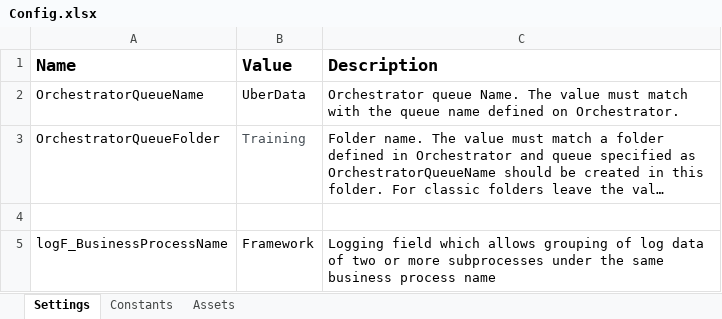
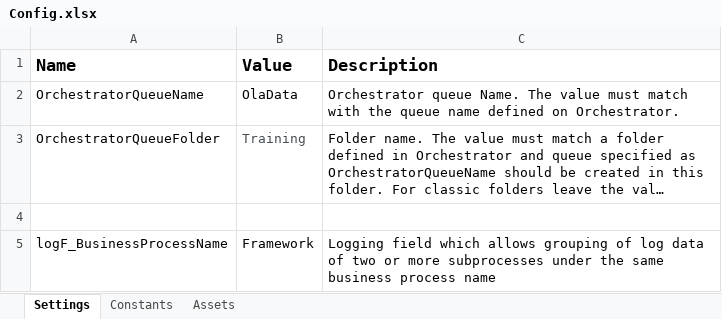
Before and after one commit to TheGrowthHackersNovigo/Shireen_Capstone_1, an Excel workbook: Data/Config.xlsx, sheet Settings, drawn as a sheet; long unchanged cells end in …; values as stored, in another font and other column widths than the file's, no borders; the diff names each change by its address in the sheet, - before the commit and + after, or states it on an @@ line.

```diff
--- a/Data/Config.xlsx (sheet Settings)
+++ b/Data/Config.xlsx (sheet Settings)
-B2 (Value): UberData
+B2 (Value): OlaData
```
Also changed, not shown: sheet Assets, sheet Constants, charts or pictures, Data/Output/Route Tracker-Output.xlsx, 17 other files.
